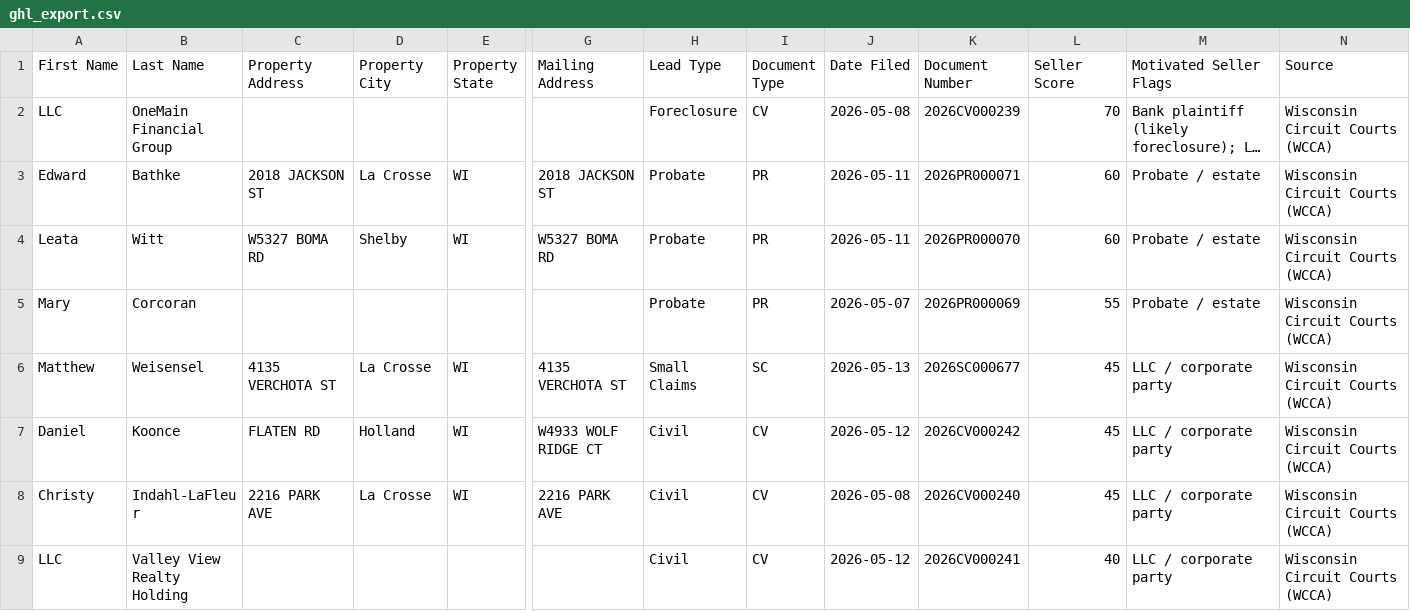
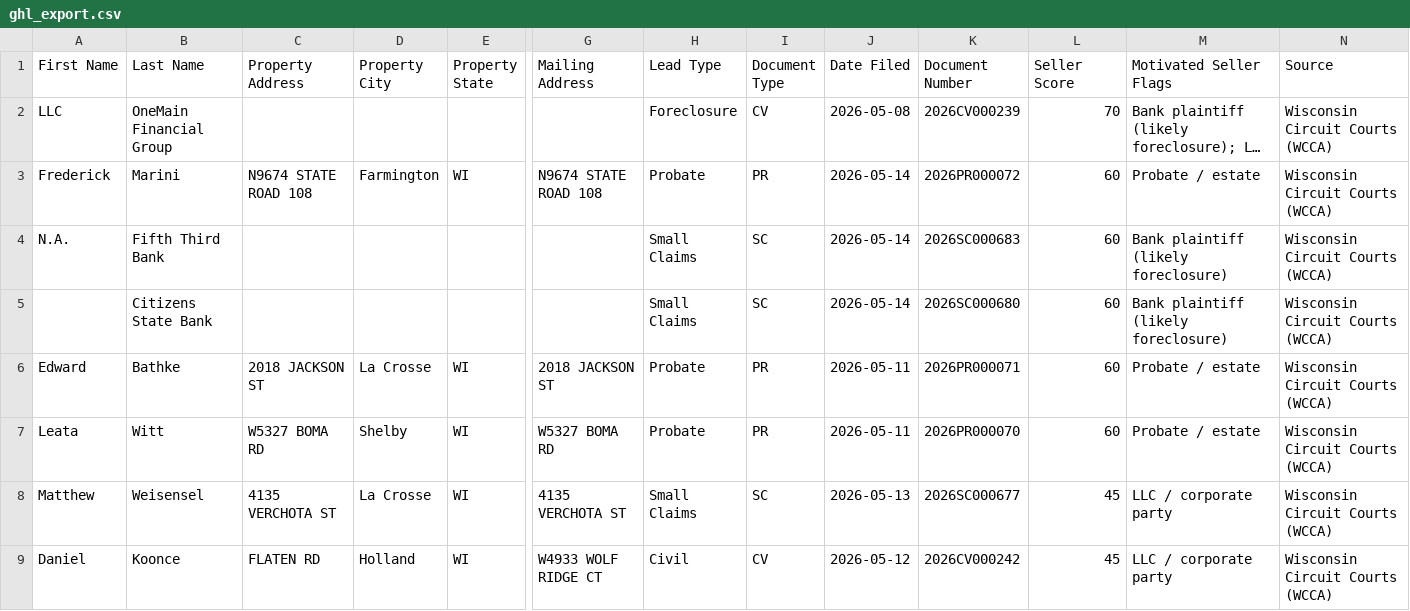
Before and after one commit to Sellmyhousefast247/La-Crosse-Leads, a CSV file: dashboard/ghl_export.csv, drawn as a sheet; only a part is shown, gaps mark what is left out; the shorter side is filled out with more unchanged rows; long unchanged cells end in …; removed rows and columns are numbered as before the commit, all else as after; rows hold the shown columns only; the diff covers the shown part only; the diff names each change by its address in the sheet, - before the commit and + after, or states it on an @@ line.

```diff
--- a/dashboard/ghl_export.csv
+++ b/dashboard/ghl_export.csv
+row 3: Frederick | Marini | N9674 STATE ROAD 108 | Farmington | WI | N9674 STATE ROAD 108 | Probate | PR | 2026-05-14 | 2026PR000072 | 60 | Probate / estate | Wisconsin Circuit Courts (WCCA)
+row 4: N.A. | Fifth Third Bank |  |  |  |  | Small Claims | SC | 2026-05-14 | 2026SC000683 | 60 | Bank plaintiff (likely foreclosure) | Wisconsin Circuit Courts (WCCA)
+row 5:  | Citizens State Bank |  |  |  |  | Small Claims | SC | 2026-05-14 | 2026SC000680 | 60 | Bank plaintiff (likely foreclosure) | Wisconsin Circuit Courts (WCCA)
-row 5: Mary | Corcoran |  |  |  |  | Probate | PR | 2026-05-07 | 2026PR000069 | 55 | Probate / estate | Wisconsin Circuit Courts (WCCA)
```
Also changed, not shown: 4 added rows and 10 removed rows elsewhere in this file, data/ghl_export.csv, 2 other files.
